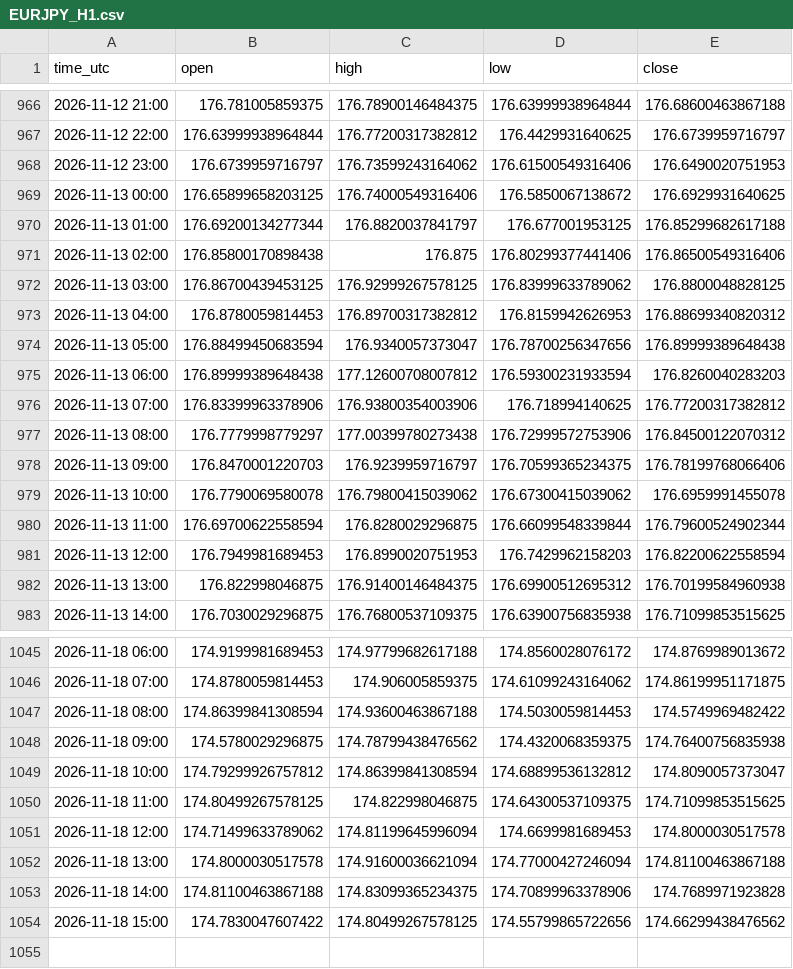
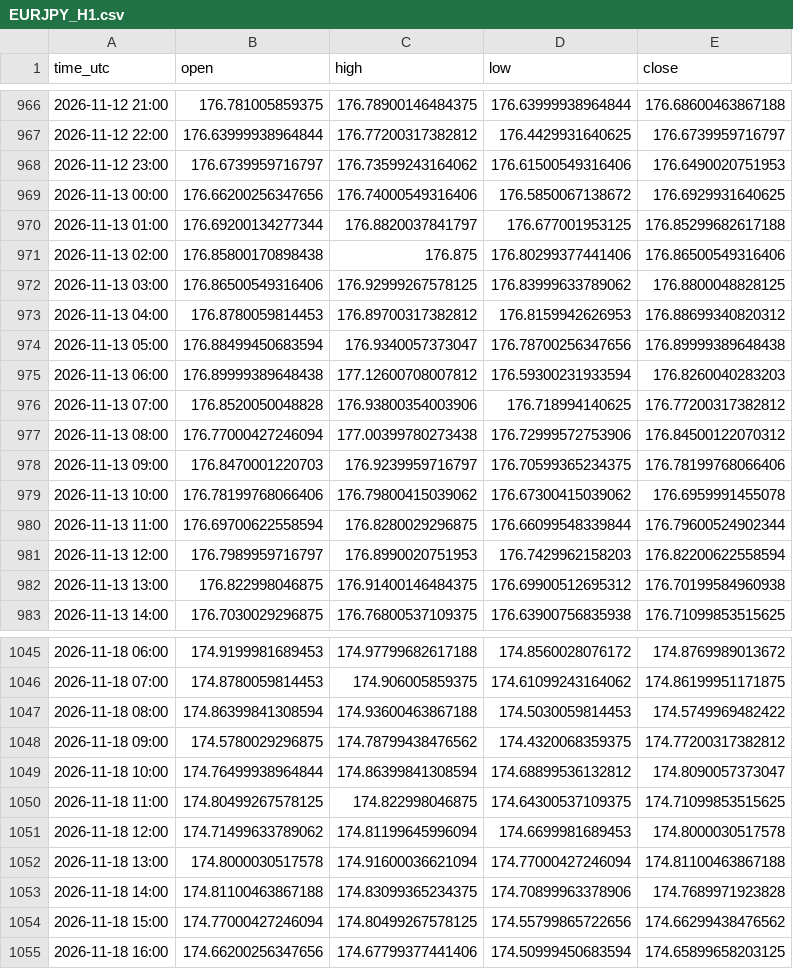
Before and after one commit to jarbays00001/fx-data, a CSV file: data/EURJPY_H1.csv, drawn as a sheet; only a part is shown, gaps mark what is left out; the diff covers the shown part only.

```diff
--- a/data/EURJPY_H1.csv
+++ b/data/EURJPY_H1.csv
@@ -968,6 +968,6 @@ time_utc,open,high,low,close
 2026-11-12 23:00,176.6739959716797,176.73599243164062,176.61500549316406,176.6490020751953
-2026-11-13 00:00,176.65899658203125,176.74000549316406,176.5850067138672,176.6929931640625
+2026-11-13 00:00,176.66200256347656,176.74000549316406,176.5850067138672,176.6929931640625
 2026-11-13 01:00,176.69200134277344,176.8820037841797,176.677001953125,176.85299682617188
 2026-11-13 02:00,176.85800170898438,176.875,176.80299377441406,176.86500549316406
-2026-11-13 03:00,176.86700439453125,176.92999267578125,176.83999633789062,176.8800048828125
+2026-11-13 03:00,176.86500549316406,176.92999267578125,176.83999633789062,176.8800048828125
 2026-11-13 04:00,176.8780059814453,176.89700317382812,176.8159942626953,176.88699340820312
@@ -975,8 +975,8 @@ time_utc,open,high,low,close
 2026-11-13 06:00,176.89999389648438,177.12600708007812,176.59300231933594,176.8260040283203
-2026-11-13 07:00,176.83399963378906,176.93800354003906,176.718994140625,176.77200317382812
-2026-11-13 08:00,176.7779998779297,177.00399780273438,176.72999572753906,176.84500122070312
+2026-11-13 07:00,176.8520050048828,176.93800354003906,176.718994140625,176.77200317382812
+2026-11-13 08:00,176.77000427246094,177.00399780273438,176.72999572753906,176.84500122070312
 2026-11-13 09:00,176.8470001220703,176.9239959716797,176.70599365234375,176.78199768066406
-2026-11-13 10:00,176.7790069580078,176.79800415039062,176.67300415039062,176.6959991455078
+2026-11-13 10:00,176.78199768066406,176.79800415039062,176.67300415039062,176.6959991455078
 2026-11-13 11:00,176.69700622558594,176.8280029296875,176.66099548339844,176.79600524902344
-2026-11-13 12:00,176.7949981689453,176.8990020751953,176.7429962158203,176.82200622558594
+2026-11-13 12:00,176.7989959716797,176.8990020751953,176.7429962158203,176.82200622558594
 2026-11-13 13:00,176.822998046875,176.91400146484375,176.69900512695312,176.70199584960938
@@ -1047,4 +1047,4 @@ time_utc,open,high,low,close
 2026-11-18 08:00,174.86399841308594,174.93600463867188,174.5030059814453,174.5749969482422
-2026-11-18 09:00,174.5780029296875,174.78799438476562,174.4320068359375,174.76400756835938
-2026-11-18 10:00,174.79299926757812,174.86399841308594,174.68899536132812,174.8090057373047
+2026-11-18 09:00,174.5780029296875,174.78799438476562,174.4320068359375,174.77200317382812
+2026-11-18 10:00,174.76499938964844,174.86399841308594,174.68899536132812,174.8090057373047
 2026-11-18 11:00,174.80499267578125,174.822998046875,174.64300537109375,174.71099853515625
@@ -1053,2 +1053,3 @@ time_utc,open,high,low,close
 2026-11-18 14:00,174.81100463867188,174.83099365234375,174.70899963378906,174.7689971923828
-2026-11-18 15:00,174.7830047607422,174.80499267578125,174.55799865722656,174.66299438476562
+2026-11-18 15:00,174.77000427246094,174.80499267578125,174.55799865722656,174.66299438476562
+2026-11-18 16:00,174.66200256347656,174.67799377441406,174.50999450683594,174.65899658203125
```
Also changed, not shown: 87 edited cells elsewhere in this file, data/AUDJPY_H1.csv, data/CADCHF_H1.csv, 55 other files.
